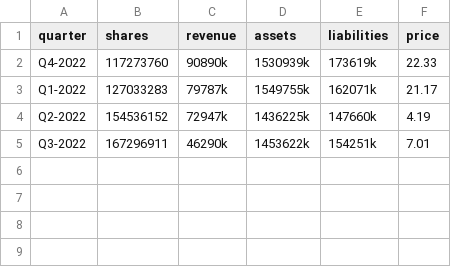
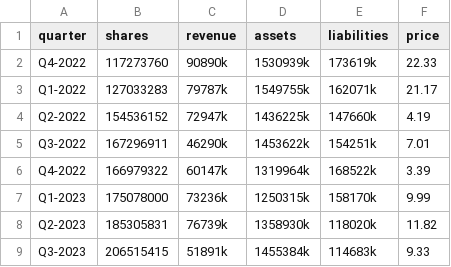
Before and after one commit to MummoSiili/osake, a CSV file: riot.csv, drawn as a sheet.

```diff
--- a/riot.csv
+++ b/riot.csv
@@ -5 +5,5 @@ Q2-2022,154536152,72947k,1436225k,147660k,4.19
 Q3-2022,167296911,46290k,1453622k,154251k,7.01
+Q4-2022,166979322,60147k,1319964k,168522k,3.39
+Q1-2023,175078000,73236k,1250315k,158170k,9.99
+Q2-2023,185305831,76739k,1358930k,118020k,11.82
+Q3-2023,206515415,51891k,1455384k,114683k,9.33
```
Also changed, not shown: out1v.csv, 2 other files.
